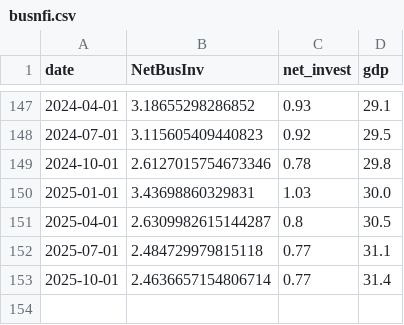
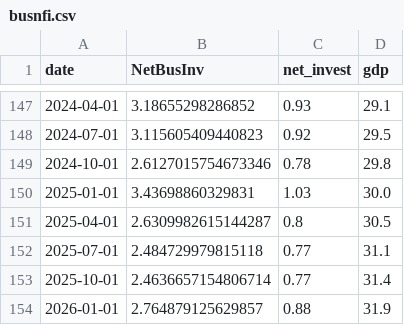
Before and after one commit to bdecon/bdecon.github.io, a CSV file: files/busnfi.csv, drawn as a sheet; only a part is shown, gaps mark what is left out; the diff names each change by its address in the sheet, - before the commit and + after, or states it on an @@ line.

```diff
--- a/files/busnfi.csv
+++ b/files/busnfi.csv
+row 154: 2026-01-01 | 2.764879125629857 | 0.88 | 31.9
```
Also changed, not shown: files/gdppc.csv, files/m2gdp.csv, 13 other files.
